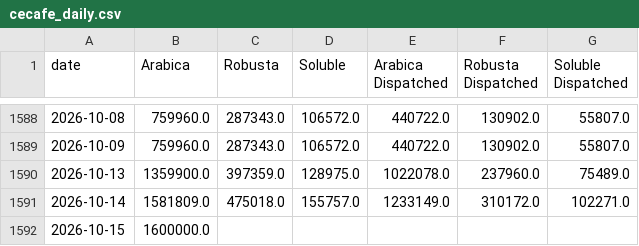
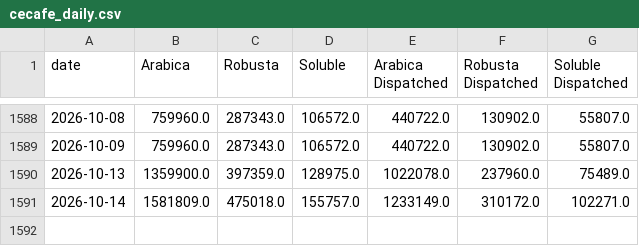
Before and after one commit to virataryaa/Daily-Cecafe, a CSV file: Database/cecafe_daily.csv, drawn as a sheet; only a part is shown, gaps mark what is left out.

Commit message:
Entry 2026-10-15 via dashboard | Arabica - | Robusta - | Soluble -

```diff
--- a/Database/cecafe_daily.csv
+++ b/Database/cecafe_daily.csv
@@ -1591,2 +1591 @@ date,Arabica,Robusta,Soluble,Arabica Dispatched,Robusta Dispatched,Soluble Dispa
 2026-10-14,1581809.0,475018.0,155757.0,1233149.0,310172.0,102271.0
-2026-10-15,1600000.0,,,,,
```
